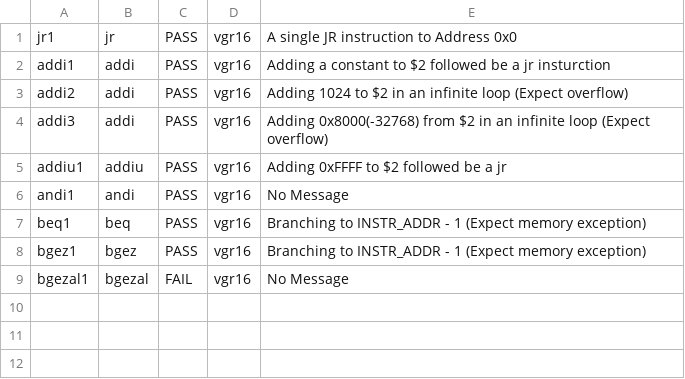
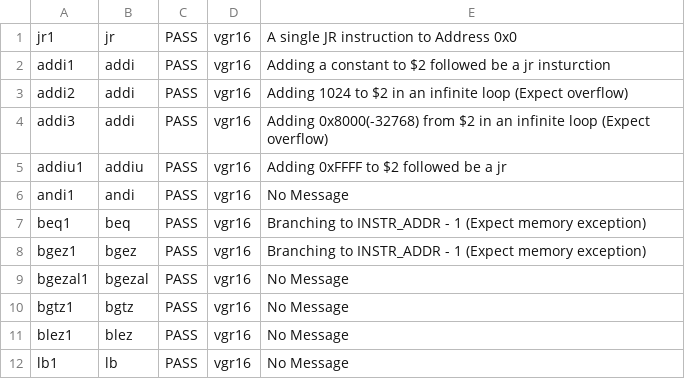
Before and after one commit to VasiliosRallis/MIPS-simulator, a CSV file: testbench/results.csv, drawn as a sheet.

```diff
--- a/testbench/results.csv
+++ b/testbench/results.csv
@@ -8,2 +8,5 @@ beq1,beq,PASS,vgr16,Branching to INSTR_ADDR - 1 (Expect memory exception)
 bgez1,bgez,PASS,vgr16,Branching to INSTR_ADDR - 1 (Expect memory exception)
-bgezal1,bgezal,FAIL,vgr16,No Message
+bgezal1,bgezal,PASS,vgr16,No Message
+bgtz1,bgtz,PASS,vgr16,No Message
+blez1,blez,PASS,vgr16,No Message
+lb1,lb,PASS,vgr16,No Message
```
Also changed, not shown: 10 other files.
